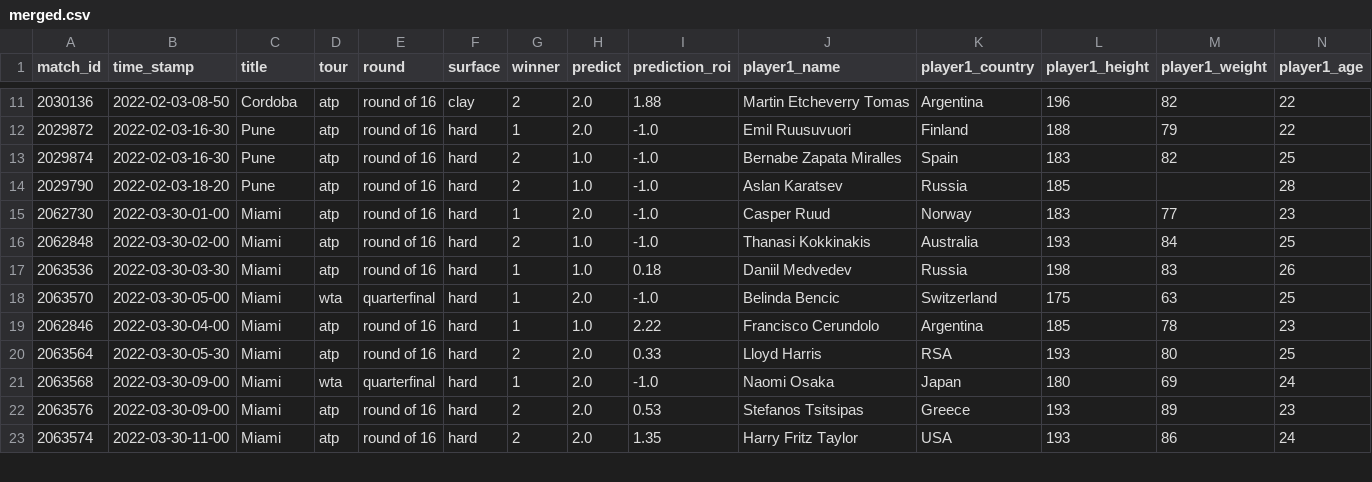
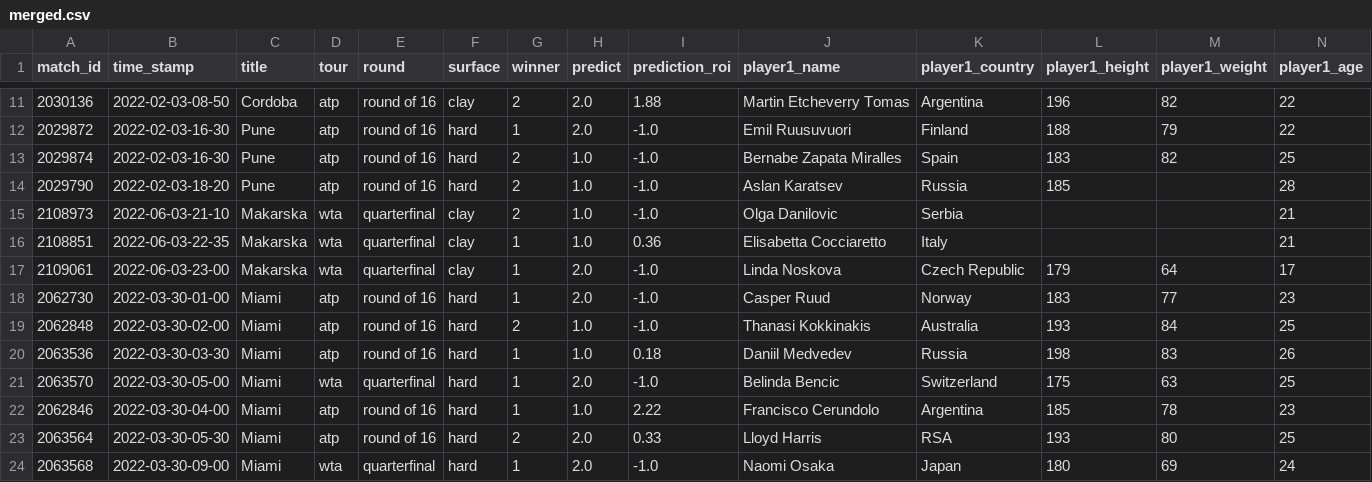
Before and after one commit to ebijun1007/tennis_major_tour_scraper, a CSV file: merged.csv, drawn as a sheet; only a part is shown, gaps mark what is left out; the shorter side is filled out with more unchanged rows; rows hold the shown columns only; the diff names each change by its address in the sheet, - before the commit and + after, or states it on an @@ line.

Commit message:
Update Match Schedules

```diff
--- a/merged.csv
+++ b/merged.csv
+row 15: 2108973 | 2022-06-03-21-10 | Makarska | wta | quarterfinal | clay | 2 | 1.0 | -1.0 | Olga Danilovic | Serbia |  |  | 21
+row 16: 2108851 | 2022-06-03-22-35 | Makarska | wta | quarterfinal | clay | 1 | 1.0 | 0.36 | Elisabetta Cocciaretto | Italy |  |  | 21
+row 17: 2109061 | 2022-06-03-23-00 | Makarska | wta | quarterfinal | clay | 1 | 2.0 | -1.0 | Linda Noskova | Czech Republic | 179 | 64 | 17
```
Also changed, not shown: data/next_48_hours_match.csv, wta.csv, 2 other files.
